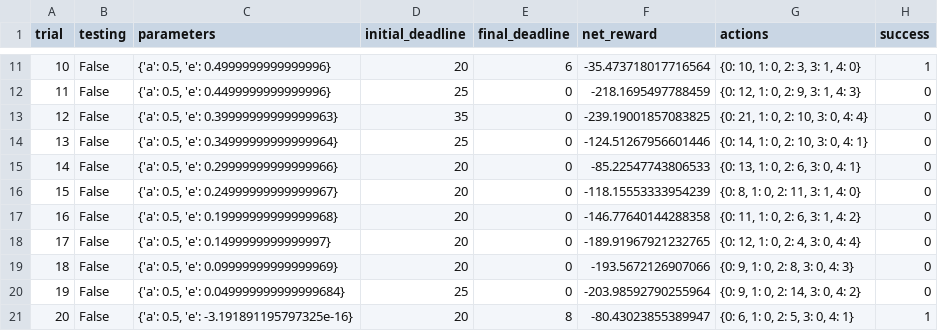
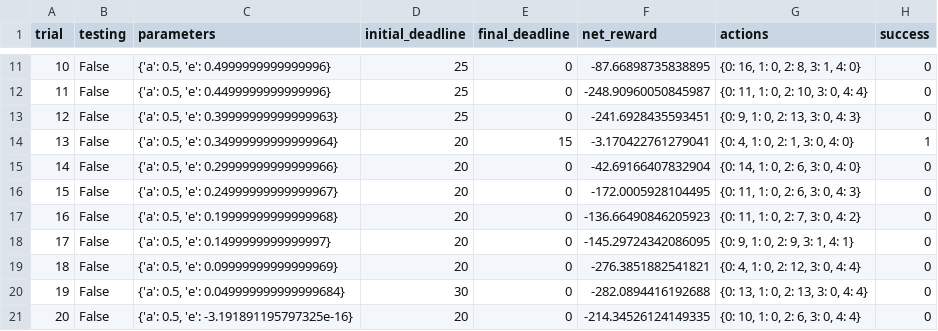
Before and after one commit to iyunbo/smartcab, a CSV file: logs/sim_default-learning.csv, drawn as a sheet; only a part is shown, gaps mark what is left out; the diff covers the shown part only.

```diff
--- a/logs/sim_default-learning.csv
+++ b/logs/sim_default-learning.csv
@@ -11,11 +11,11 @@ trial,testing,parameters,initial_deadline,final_deadline,net_reward,actions,succ
-10,False,"{'a': 0.5, 'e': 0.4999999999999996}",20,6,-35.473718017716564,"{0: 10, 1: 0, 2: 3, 3: 1, 4: 0}",1
-11,False,"{'a': 0.5, 'e': 0.4499999999999996}",25,0,-218.1695497788459,"{0: 12, 1: 0, 2: 9, 3: 1, 4: 3}",0
-12,False,"{'a': 0.5, 'e': 0.39999999999999963}",35,0,-239.19001857083825,"{0: 21, 1: 0, 2: 10, 3: 0, 4: 4}",0
-13,False,"{'a': 0.5, 'e': 0.34999999999999964}",25,0,-124.51267956601446,"{0: 14, 1: 0, 2: 10, 3: 0, 4: 1}",0
-14,False,"{'a': 0.5, 'e': 0.29999999999999966}",20,0,-85.22547743806533,"{0: 13, 1: 0, 2: 6, 3: 0, 4: 1}",0
-15,False,"{'a': 0.5, 'e': 0.24999999999999967}",20,0,-118.15553333954239,"{0: 8, 1: 0, 2: 11, 3: 1, 4: 0}",0
-16,False,"{'a': 0.5, 'e': 0.19999999999999968}",20,0,-146.77640144288358,"{0: 11, 1: 0, 2: 6, 3: 1, 4: 2}",0
-17,False,"{'a': 0.5, 'e': 0.1499999999999997}",20,0,-189.91967921232765,"{0: 12, 1: 0, 2: 4, 3: 0, 4: 4}",0
-18,False,"{'a': 0.5, 'e': 0.09999999999999969}",20,0,-193.5672126907066,"{0: 9, 1: 0, 2: 8, 3: 0, 4: 3}",0
-19,False,"{'a': 0.5, 'e': 0.049999999999999684}",25,0,-203.98592790255964,"{0: 9, 1: 0, 2: 14, 3: 0, 4: 2}",0
-20,False,"{'a': 0.5, 'e': -3.191891195797325e-16}",20,8,-80.43023855389947,"{0: 6, 1: 0, 2: 5, 3: 0, 4: 1}",1
+10,False,"{'a': 0.5, 'e': 0.4999999999999996}",25,0,-87.66898735838895,"{0: 16, 1: 0, 2: 8, 3: 1, 4: 0}",0
+11,False,"{'a': 0.5, 'e': 0.4499999999999996}",25,0,-248.90960050845987,"{0: 11, 1: 0, 2: 10, 3: 0, 4: 4}",0
+12,False,"{'a': 0.5, 'e': 0.39999999999999963}",25,0,-241.6928435593451,"{0: 9, 1: 0, 2: 13, 3: 0, 4: 3}",0
+13,False,"{'a': 0.5, 'e': 0.34999999999999964}",20,15,-3.170422761279041,"{0: 4, 1: 0, 2: 1, 3: 0, 4: 0}",1
+14,False,"{'a': 0.5, 'e': 0.29999999999999966}",20,0,-42.69166407832904,"{0: 14, 1: 0, 2: 6, 3: 0, 4: 0}",0
+15,False,"{'a': 0.5, 'e': 0.24999999999999967}",20,0,-172.0005928104495,"{0: 11, 1: 0, 2: 6, 3: 0, 4: 3}",0
+16,False,"{'a': 0.5, 'e': 0.19999999999999968}",20,0,-136.66490846205923,"{0: 11, 1: 0, 2: 7, 3: 0, 4: 2}",0
+17,False,"{'a': 0.5, 'e': 0.1499999999999997}",20,0,-145.29724342086095,"{0: 9, 1: 0, 2: 9, 3: 1, 4: 1}",0
+18,False,"{'a': 0.5, 'e': 0.09999999999999969}",20,0,-276.3851882541821,"{0: 4, 1: 0, 2: 12, 3: 0, 4: 4}",0
+19,False,"{'a': 0.5, 'e': 0.049999999999999684}",30,0,-282.0894416192688,"{0: 13, 1: 0, 2: 13, 3: 0, 4: 4}",0
+20,False,"{'a': 0.5, 'e': -3.191891195797325e-16}",20,0,-214.34526124149335,"{0: 10, 1: 0, 2: 6, 3: 0, 4: 4}",0
```
Also changed, not shown: 69 edited cells elsewhere in this file, 1 other file.
